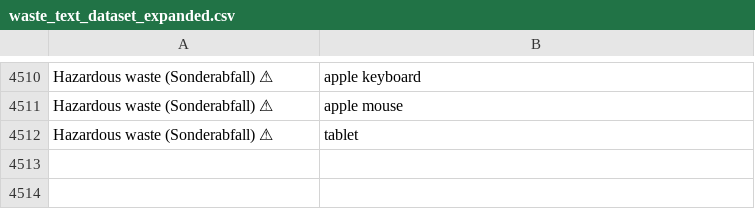
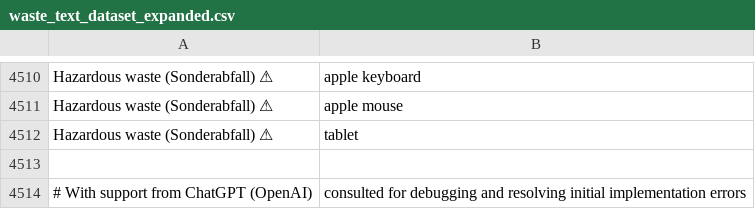
Before and after one commit to Arnaud-Alvs/CS-Group-6, a CSV file: waste_text_dataset_expanded.csv, drawn as a sheet; only a part is shown, gaps mark what is left out; the diff names each change by its address in the sheet, - before the commit and + after, or states it on an @@ line.

Commit message:
Update waste_text_dataset_expanded.csv

```diff
--- a/waste_text_dataset_expanded.csv
+++ b/waste_text_dataset_expanded.csv
+row 4513: (empty)
+row 4514: # With support from ChatGPT (OpenAI) | consulted for debugging and resolving initial implementation errors
```
